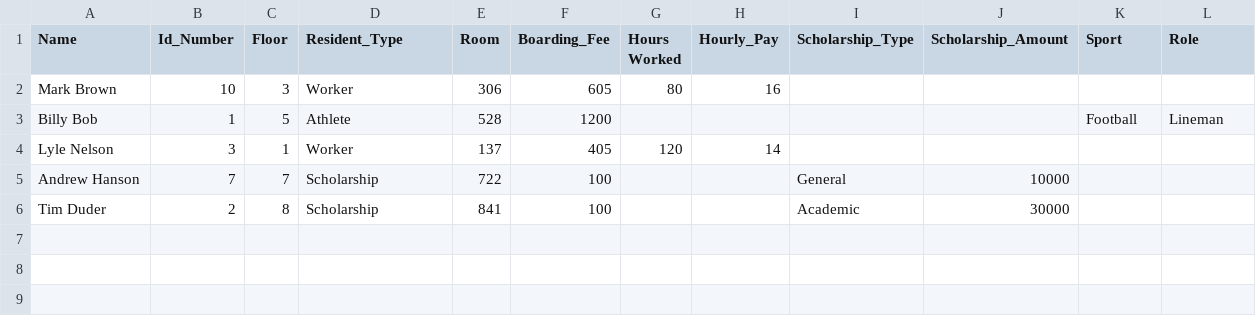
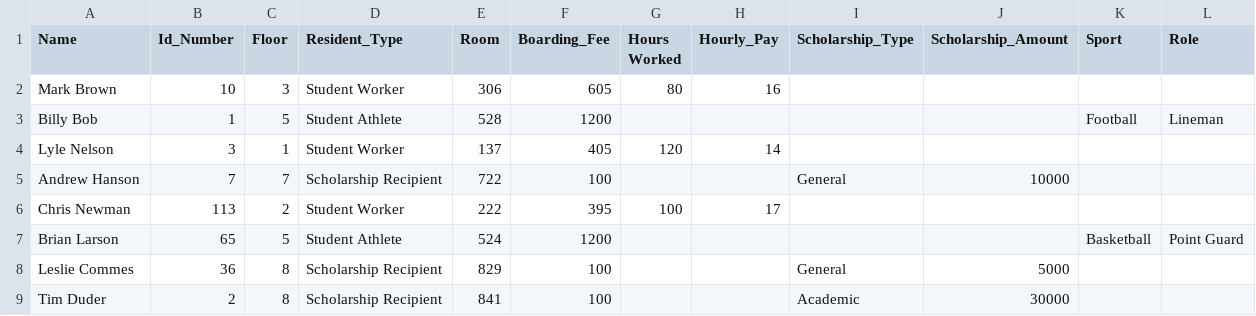
Before and after one commit to CWEB2010/dunwoody-housing-application-project-3-Steantc, a CSV file: residentList - Copy.csv, drawn as a sheet.

```diff
--- a/residentList - Copy.csv
+++ b/residentList - Copy.csv
@@ -1,6 +1,9 @@
 Name,Id_Number,Floor,Resident_Type,Room,Boarding_Fee,Hours Worked,Hourly_Pay,Scholarship_Type,Scholarship_Amount,Sport,Role
-Mark Brown,10,3,Worker,306,605,80,16,,,,
-Billy Bob,1,5,Athlete,528,1200,,,,,Football,Lineman
-Lyle Nelson,3,1,Worker,137,405,120,14,,,,
-Andrew Hanson,7,7,Scholarship,722,100,,,General,10000,,
-Tim Duder,2,8,Scholarship,841,100,,,Academic,30000,,
+Mark Brown,10,3,Student Worker,306,605,80,16,,,,
+Billy Bob,1,5,Student Athlete,528,1200,,,,,Football,Lineman
+Lyle Nelson,3,1,Student Worker,137,405,120,14,,,,
+Andrew Hanson,7,7,Scholarship Recipient,722,100,,,General,10000,,
+Chris Newman,113,2,Student Worker,222,395,100,17,,,,
+Brian Larson,65,5,Student Athlete,524,1200,,,,,Basketball,Point Guard
+Leslie Commes,36,8,Scholarship Recipient,829,100,,,General,5000,,
+Tim Duder,2,8,Scholarship Recipient,841,100,,,Academic,30000,,
```
Also changed, not shown: 14 other files.
